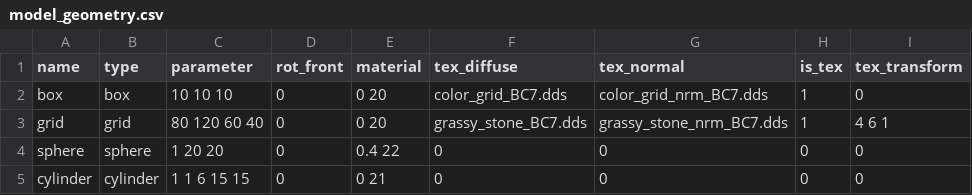
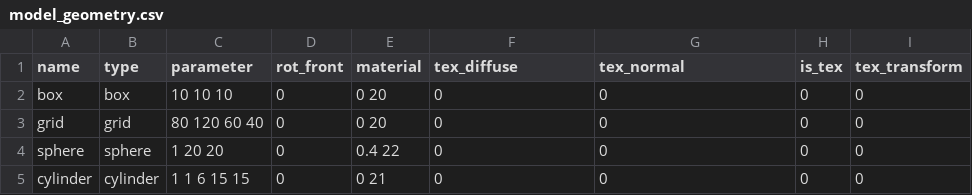
Before and after one commit to JackBro/imm_engine, a CSV file: minimum_root/script/scene01/model_geometry.csv, drawn as a sheet.

```diff
--- a/minimum_root/script/scene01/model_geometry.csv
+++ b/minimum_root/script/scene01/model_geometry.csv
@@ -1,4 +1,4 @@
 name,type,parameter,rot_front,material,tex_diffuse,tex_normal,is_tex,tex_transform
-box,box,10 10 10,0,0 20,color_grid_BC7.dds,color_grid_nrm_BC7.dds,1,0
-grid,grid,80 120 60 40,0,0 20,grassy_stone_BC7.dds,grassy_stone_nrm_BC7.dds,1,4 6 1
+box,box,10 10 10,0,0 20,0,0,0,0
+grid,grid,80 120 60 40,0,0 20,0,0,0,0
 sphere,sphere,1 20 20,0,0.4 22,0,0,0,0
```
Also changed, not shown: 20 other files.
